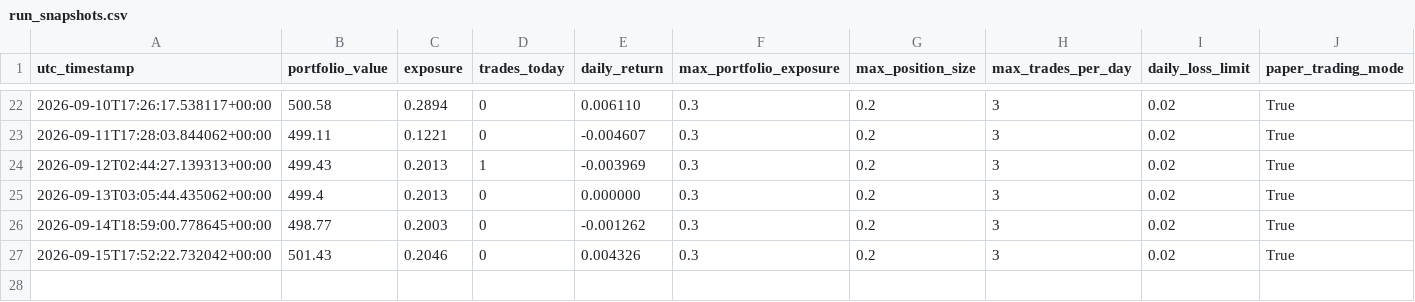
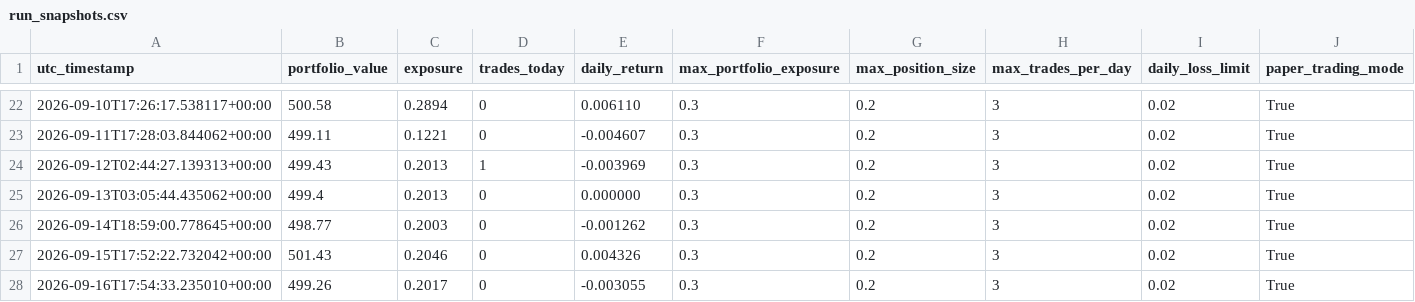
Before and after one commit to Quintinlf/finance_project, a CSV file: trade_logs/run_snapshots.csv, drawn as a sheet; only a part is shown, gaps mark what is left out; the diff names each change by its address in the sheet, - before the commit and + after, or states it on an @@ line.

```diff
--- a/trade_logs/run_snapshots.csv
+++ b/trade_logs/run_snapshots.csv
+row 28: 2026-09-16T17:54:33.235010+00:00 | 499.26 | 0.2017 | 0 | -0.003055 | 0.3 | 0.2 | 3 | 0.02 | True
```
Also changed, not shown: 6 other files.
